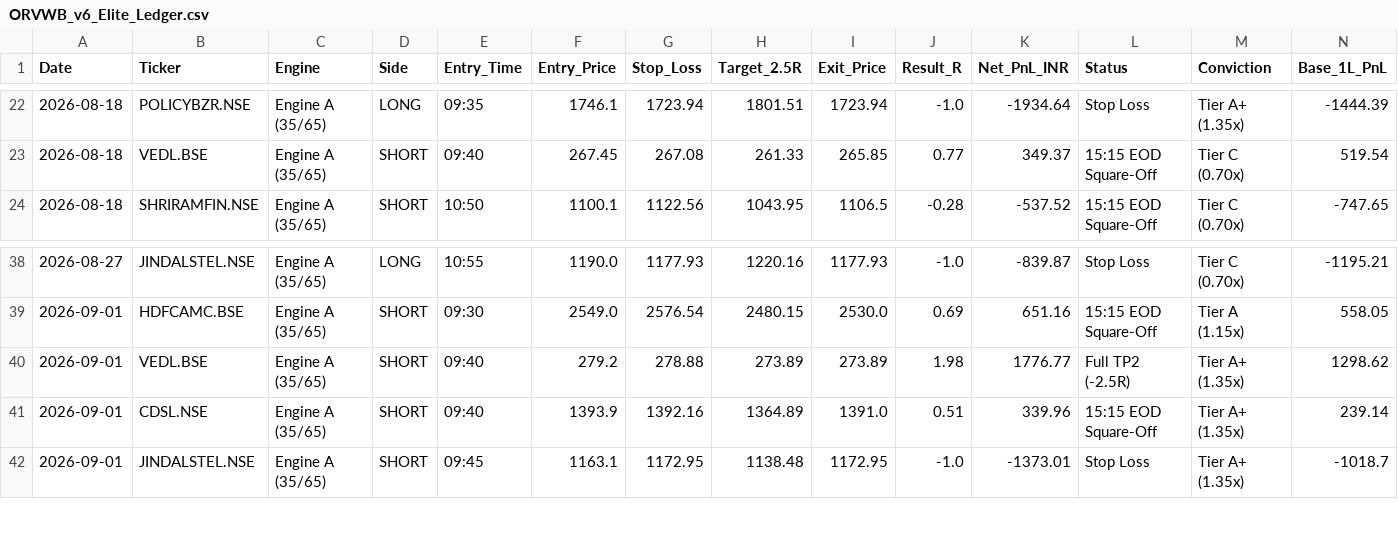
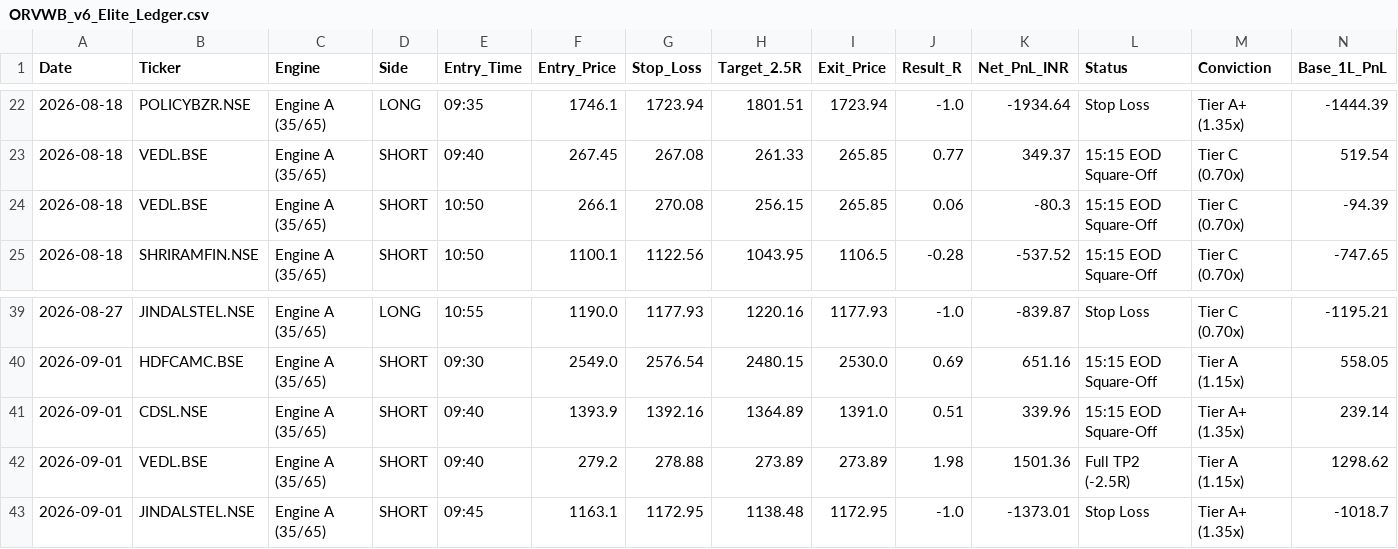
Before and after one commit to hellhound01210/algo-paper-trader, a CSV file: ORVWB_v6_Elite_Ledger.csv, drawn as a sheet; only a part is shown, gaps mark what is left out; removed rows and columns are numbered as before the commit, all else as after; rows hold the shown columns only; the diff names each change by its address in the sheet, - before the commit and + after, or states it on an @@ line.

```diff
--- a/ORVWB_v6_Elite_Ledger.csv
+++ b/ORVWB_v6_Elite_Ledger.csv
+row 24: 2026-08-18 | VEDL.BSE | Engine A (35/65) | SHORT | 10:50 | 266.1 | 270.08 | 256.15 | 265.85 | 0.06 | -80.3 | 15:15 EOD Square-Off | Tier C (0.70x) | -94.39
-row 40: 2026-09-01 | VEDL.BSE | Engine A (35/65) | SHORT | 09:40 | 279.2 | 278.88 | 273.89 | 273.89 | 1.98 | 1776.77 | Full TP2 (-2.5R) | Tier A+ (1.35x) | 1298.62
+row 42: 2026-09-01 | VEDL.BSE | Engine A (35/65) | SHORT | 09:40 | 279.2 | 278.88 | 273.89 | 273.89 | 1.98 | 1501.36 | Full TP2 (-2.5R) | Tier A (1.15x) | 1298.62
```
